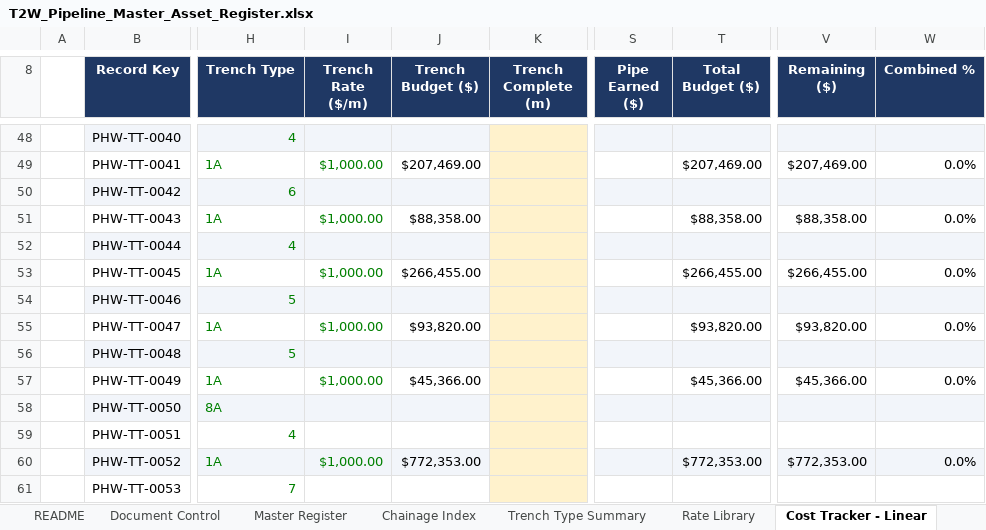
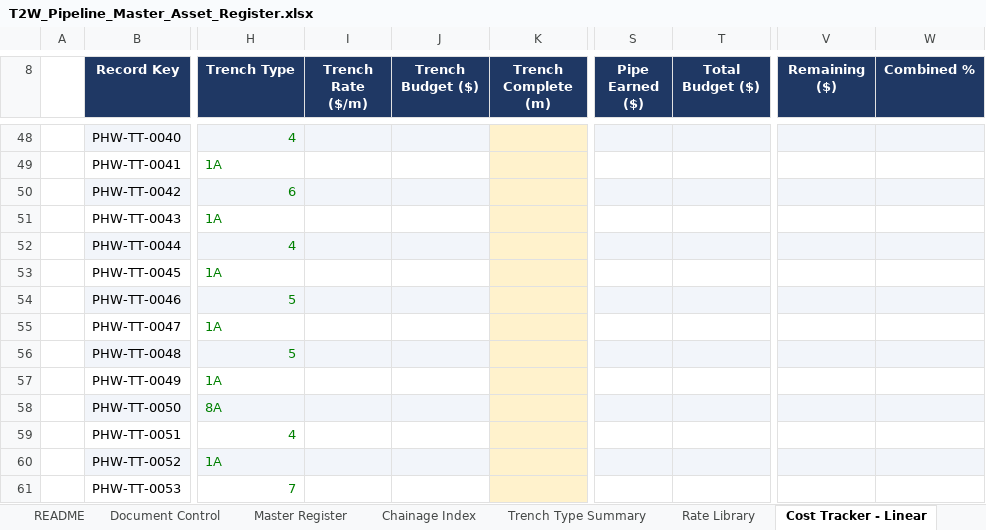
Before and after one commit to dirt3boy47/t2w-asset-register_rev2, an Excel workbook: T2W_Pipeline_Master_Asset_Register.xlsx, sheet Cost Tracker - Linear, drawn as a sheet; only a part is shown, gaps mark what is left out; values as stored, in another font and other column widths than the file's, no borders; charts and pictures and conditional formats not drawn; the diff covers the shown part only; the diff names each change by its address in the sheet, - before the commit and + after, or states it on an @@ line.

Commit message:
Rev 2 costs

```diff
--- a/T2W_Pipeline_Master_Asset_Register.xlsx (sheet Cost Tracker - Linear)
+++ b/T2W_Pipeline_Master_Asset_Register.xlsx (sheet Cost Tracker - Linear)
-I49 (Trench Rate ($/m)): $1,000.00
+I49 (Trench Rate ($/m)): (empty)
-J49 (Trench Budget ($)): $207,469.00
+J49 (Trench Budget ($)): (empty)
-T49 (Total Budget ($)): $207,469.00
+T49 (Total Budget ($)): (empty)
-V49 (Remaining ($)): $207,469.00
+V49 (Remaining ($)): (empty)
-W49 (Combined %): 0.0%
+W49 (Combined %): (empty)
-I51 (Trench Rate ($/m)): $1,000.00
+I51 (Trench Rate ($/m)): (empty)
-J51 (Trench Budget ($)): $88,358.00
+J51 (Trench Budget ($)): (empty)
-T51 (Total Budget ($)): $88,358.00
+T51 (Total Budget ($)): (empty)
-V51 (Remaining ($)): $88,358.00
+V51 (Remaining ($)): (empty)
-W51 (Combined %): 0.0%
+W51 (Combined %): (empty)
-I53 (Trench Rate ($/m)): $1,000.00
+I53 (Trench Rate ($/m)): (empty)
-J53 (Trench Budget ($)): $266,455.00
+J53 (Trench Budget ($)): (empty)
-T53 (Total Budget ($)): $266,455.00
+T53 (Total Budget ($)): (empty)
-V53 (Remaining ($)): $266,455.00
+V53 (Remaining ($)): (empty)
-W53 (Combined %): 0.0%
+W53 (Combined %): (empty)
-I55 (Trench Rate ($/m)): $1,000.00
+I55 (Trench Rate ($/m)): (empty)
-J55 (Trench Budget ($)): $93,820.00
+J55 (Trench Budget ($)): (empty)
-T55 (Total Budget ($)): $93,820.00
+T55 (Total Budget ($)): (empty)
-V55 (Remaining ($)): $93,820.00
+V55 (Remaining ($)): (empty)
-W55 (Combined %): 0.0%
+W55 (Combined %): (empty)
-I57 (Trench Rate ($/m)): $1,000.00
+I57 (Trench Rate ($/m)): (empty)
-J57 (Trench Budget ($)): $45,366.00
+J57 (Trench Budget ($)): (empty)
-T57 (Total Budget ($)): $45,366.00
+T57 (Total Budget ($)): (empty)
-V57 (Remaining ($)): $45,366.00
+V57 (Remaining ($)): (empty)
-W57 (Combined %): 0.0%
+W57 (Combined %): (empty)
-I60 (Trench Rate ($/m)): $1,000.00
+I60 (Trench Rate ($/m)): (empty)
-J60 (Trench Budget ($)): $772,353.00
+J60 (Trench Budget ($)): (empty)
-T60 (Total Budget ($)): $772,353.00
+T60 (Total Budget ($)): (empty)
-V60 (Remaining ($)): $772,353.00
+V60 (Remaining ($)): (empty)
-W60 (Combined %): 0.0%
+W60 (Combined %): (empty)
```
Also changed, not shown: 199 edited cells elsewhere in this sheet, sheet Cost Dashboard, sheet Rate Library, charts or pictures, 2 other files.
